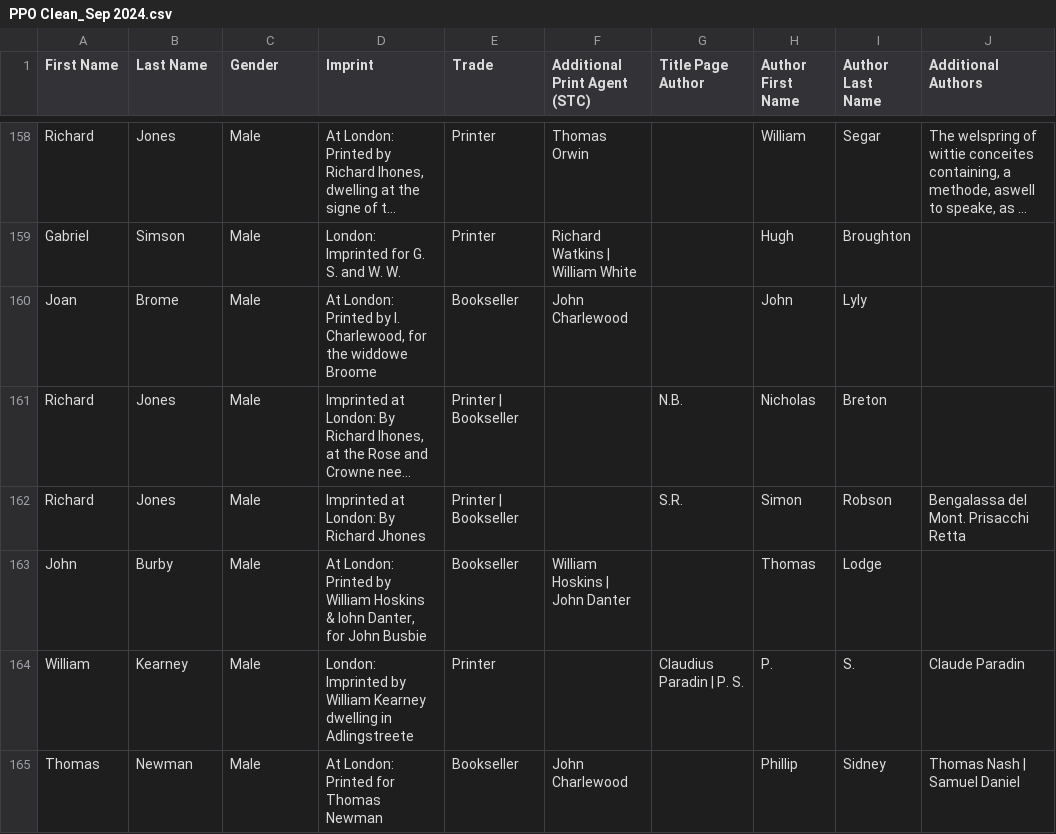
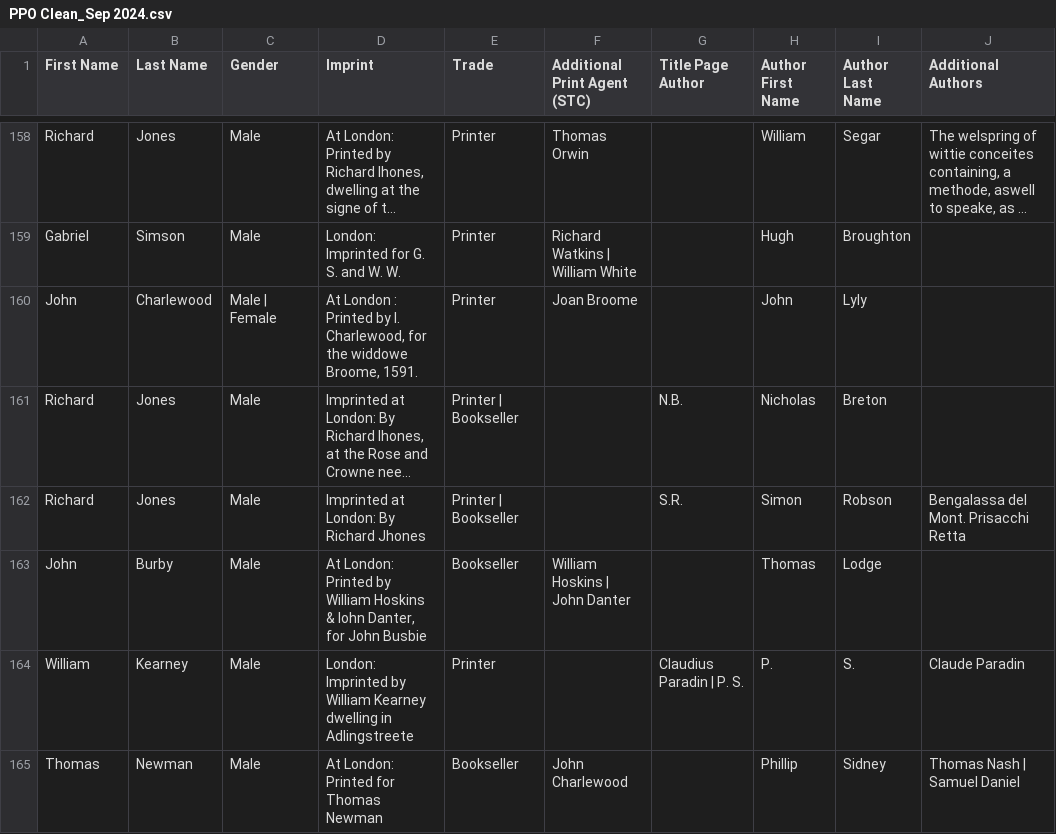
Before and after one commit to andiesilva/stationersparatextsonline, a CSV file: PPO Clean_Sep 2024.csv, drawn as a sheet; only a part is shown, gaps mark what is left out; long unchanged cells end in …; the diff names each change by its address in the sheet, - before the commit and + after, or states it on an @@ line.

Commit message:
Update PPO Clean_Sep 2024.csv

```diff
--- a/PPO Clean_Sep 2024.csv
+++ b/PPO Clean_Sep 2024.csv
-A160 (First Name): Joan
+A160 (First Name): John
-B160 (Last Name): Brome
+B160 (Last Name): Charlewood
-C160 (Gender): Male
+C160 (Gender): Male | Female
-D160 (Imprint): At London: Printed by I. Charlewood, for the widdowe Broome
+D160 (Imprint): At London : Printed by I. Charlewood, for the widdowe Broome, 1591.
-E160 (Trade): Bookseller
+E160 (Trade): Printer
-F160 (Additional Print Agent (STC)): John Charlewood
+F160 (Additional Print Agent (STC)): Joan Broome
```
